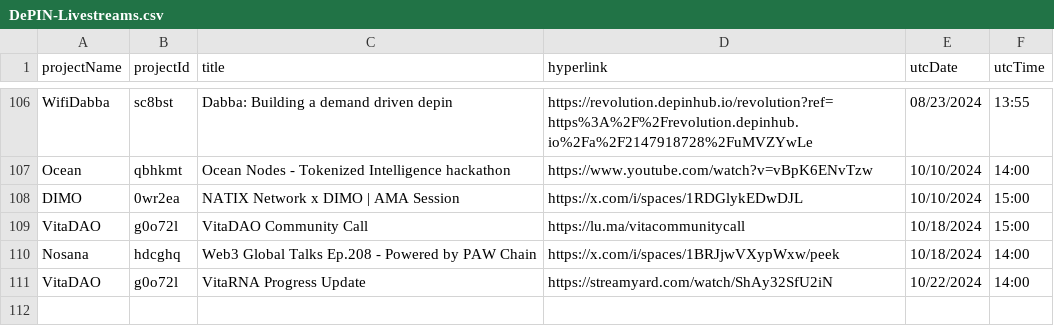
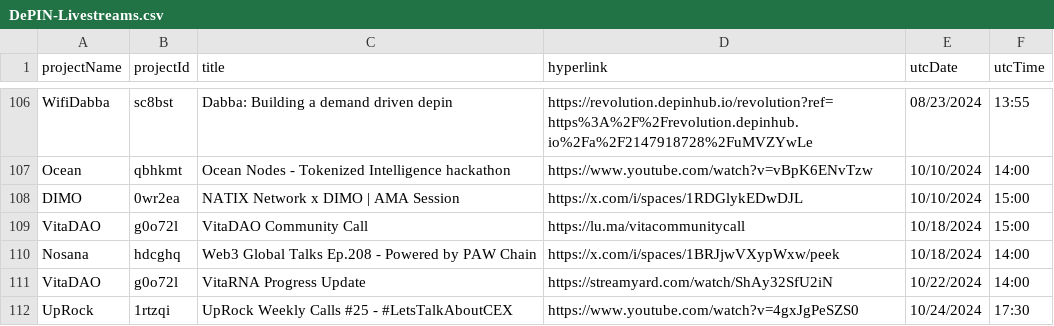
Before and after one commit to ev3-team/adapters, a CSV file: scripts/data/DePIN-Livestreams.csv, drawn as a sheet; only a part is shown, gaps mark what is left out; the diff names each change by its address in the sheet, - before the commit and + after, or states it on an @@ line.

```diff
--- a/scripts/data/DePIN-Livestreams.csv
+++ b/scripts/data/DePIN-Livestreams.csv
+row 112: UpRock | 1rtzqi | UpRock Weekly Calls #25 - #LetsTalkAboutCEX | https://www.youtube.com/watch?v=4gxJgPeSZS0 | 10/24/2024 | 17:30
```
